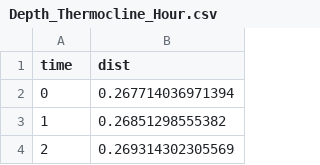
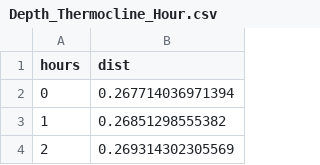
Before and after one commit to nstrayer/Mysis_DVM_Modeling, a CSV file: data/Depth_Thermocline_Hour.csv, drawn as a sheet; only a part is shown.

Commit message:
Made a R markdown version of the thermocline model and cleaned up the plain script.

```diff
--- a/data/Depth_Thermocline_Hour.csv
+++ b/data/Depth_Thermocline_Hour.csv
@@ -1,2 +1,2 @@
-"time","dist"
+"hours","dist"
 0,0.267714036971394
```
Also changed, not shown: 5 other files.
